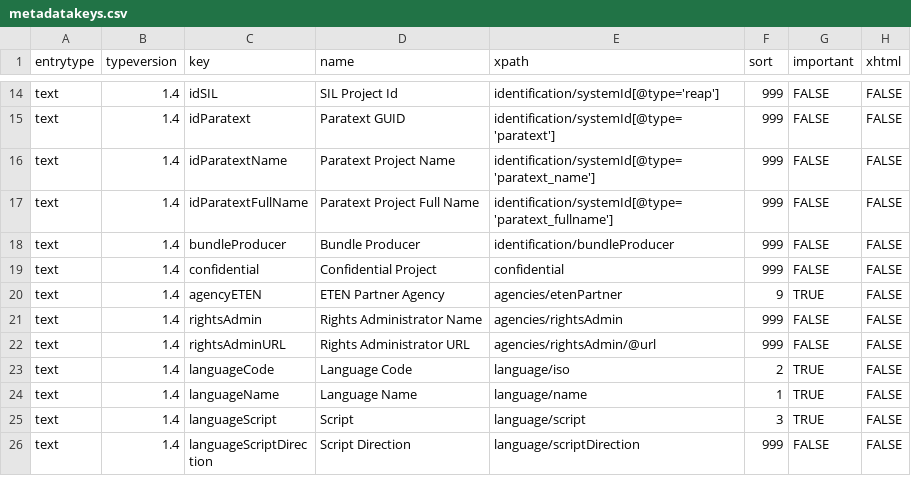
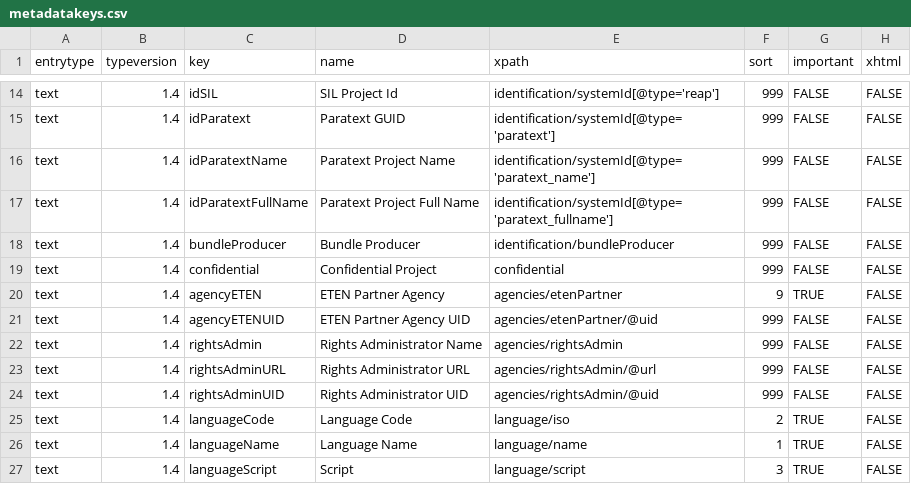
Before and after one commit to ubsicap/dbl-archive-validation, a CSV file: source/text/1.4/metadatakeys.csv, drawn as a sheet; only a part is shown, gaps mark what is left out; the shorter side is filled out with more unchanged rows; the diff names each change by its address in the sheet, - before the commit and + after, or states it on an @@ line.

Commit message:
Text and Audio schemas and example metadata.xml files updated with uid attributes. https://trello.com/c/PgJZNIvV

```diff
--- a/source/text/1.4/metadatakeys.csv
+++ b/source/text/1.4/metadatakeys.csv
+row 21: text | 1.4 | agencyETENUID | ETEN Partner Agency UID | agencies/etenPartner/@uid | 999 | FALSE | FALSE
+row 24: text | 1.4 | rightsAdminUID | Rights Administrator UID | agencies/rightsAdmin/@uid | 999 | FALSE | FALSE
```
Also changed, not shown: source/audio/1.2/metadatakeys.csv, 4 other files.
